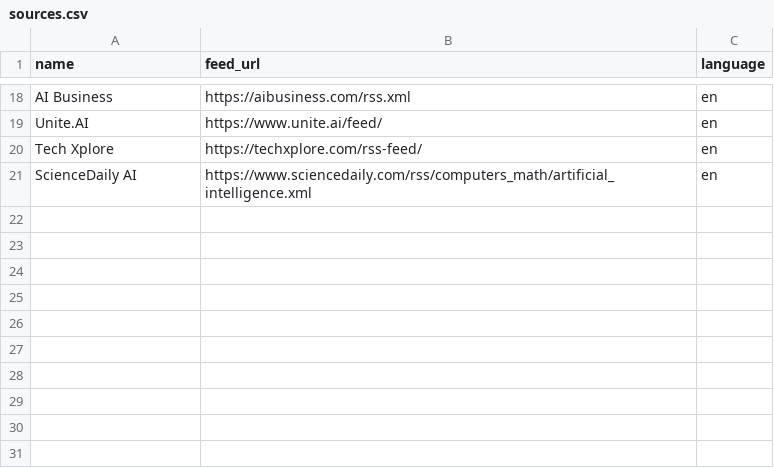
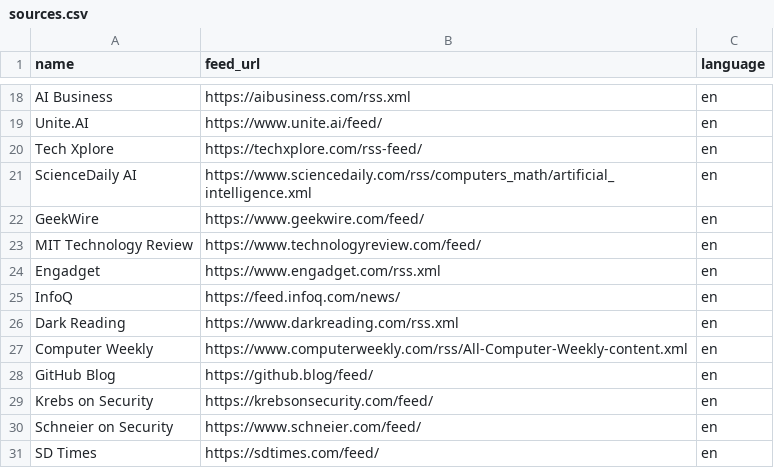
Before and after one commit to Kisslo/novatech-insights, a CSV file: data/sources.csv, drawn as a sheet; only a part is shown, gaps mark what is left out.

Commit message:
feat: expand RSS news sources from 20 to 30

```diff
--- a/data/sources.csv
+++ b/data/sources.csv
@@ -21 +21,11 @@ Tech Xplore,https://techxplore.com/rss-feed/,en
 ScienceDaily AI,https://www.sciencedaily.com/rss/computers_math/artificial_intelligence.xml,en
+GeekWire,https://www.geekwire.com/feed/,en
+MIT Technology Review,https://www.technologyreview.com/feed/,en
+Engadget,https://www.engadget.com/rss.xml,en
+InfoQ,https://feed.infoq.com/news/,en
+Dark Reading,https://www.darkreading.com/rss.xml,en
+Computer Weekly,https://www.computerweekly.com/rss/All-Computer-Weekly-content.xml,en
+GitHub Blog,https://github.blog/feed/,en
+Krebs on Security,https://krebsonsecurity.com/feed/,en
+Schneier on Security,https://www.schneier.com/feed/,en
+SD Times,https://sdtimes.com/feed/,en
```
